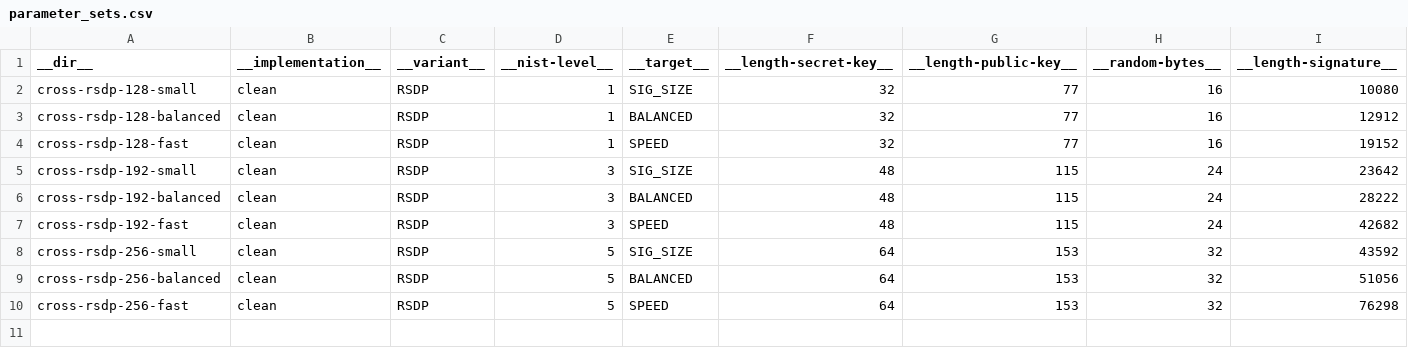
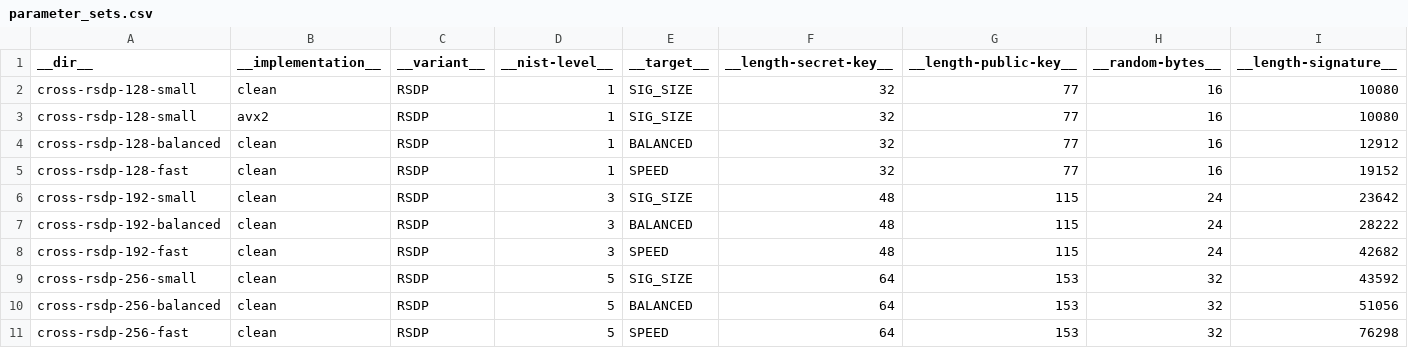
Before and after one commit to rtjk/CROSS-PQClean, a CSV file: generate/parameter_sets.csv, drawn as a sheet; only a part is shown; rows hold the shown columns only; the diff names each change by its address in the sheet, - before the commit and + after, or states it on an @@ line.

Commit message:
add parameters for avx2

```diff
--- a/generate/parameter_sets.csv
+++ b/generate/parameter_sets.csv
+row 3: cross-rsdp-128-small | avx2 | RSDP | 1 | SIG_SIZE | 32 | 77 | 16 | 10080
```
Also changed, not shown: 1 other file.
